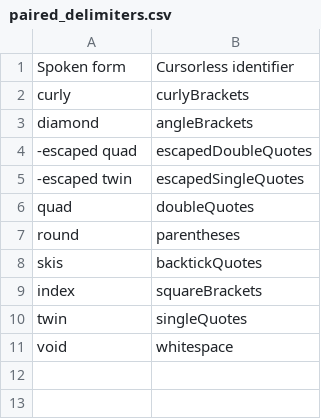
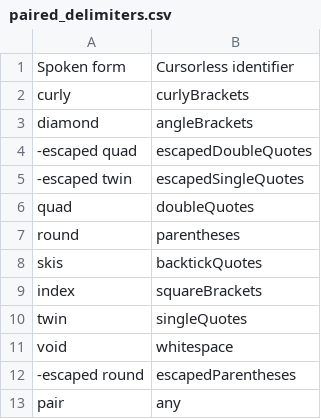
Before and after one commit to AndreasArvidsson/andreas-talon, a CSV file: cursorless-settings/paired_delimiters.csv, drawn as a sheet.

Commit message:
Updated cursorless settings with line numbers and new matching pairs

```diff
--- a/cursorless-settings/paired_delimiters.csv
+++ b/cursorless-settings/paired_delimiters.csv
@@ -11 +11,3 @@ twin, singleQuotes
 void, whitespace
+-escaped round, escapedParentheses
+pair, any
```
Also changed, not shown: 2 other files.
